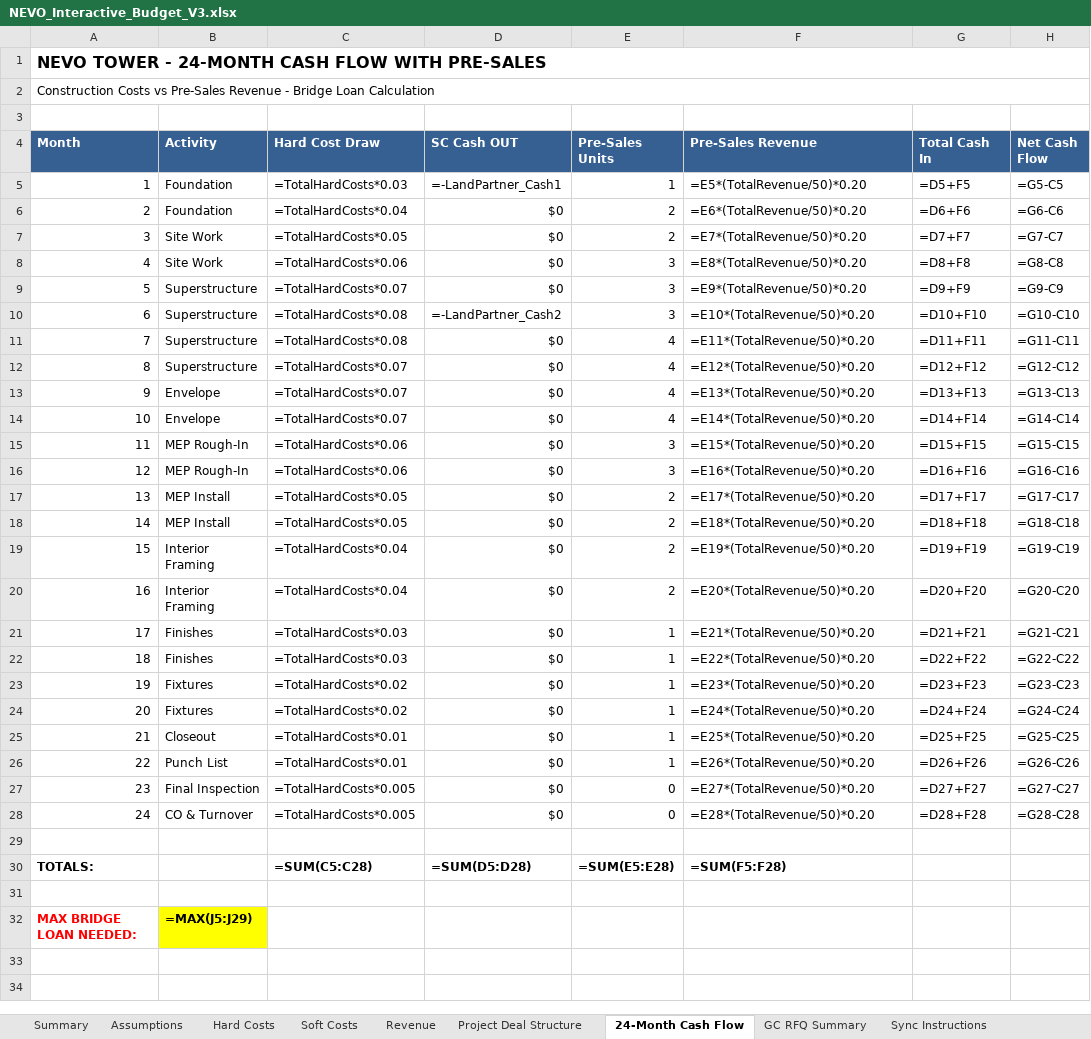
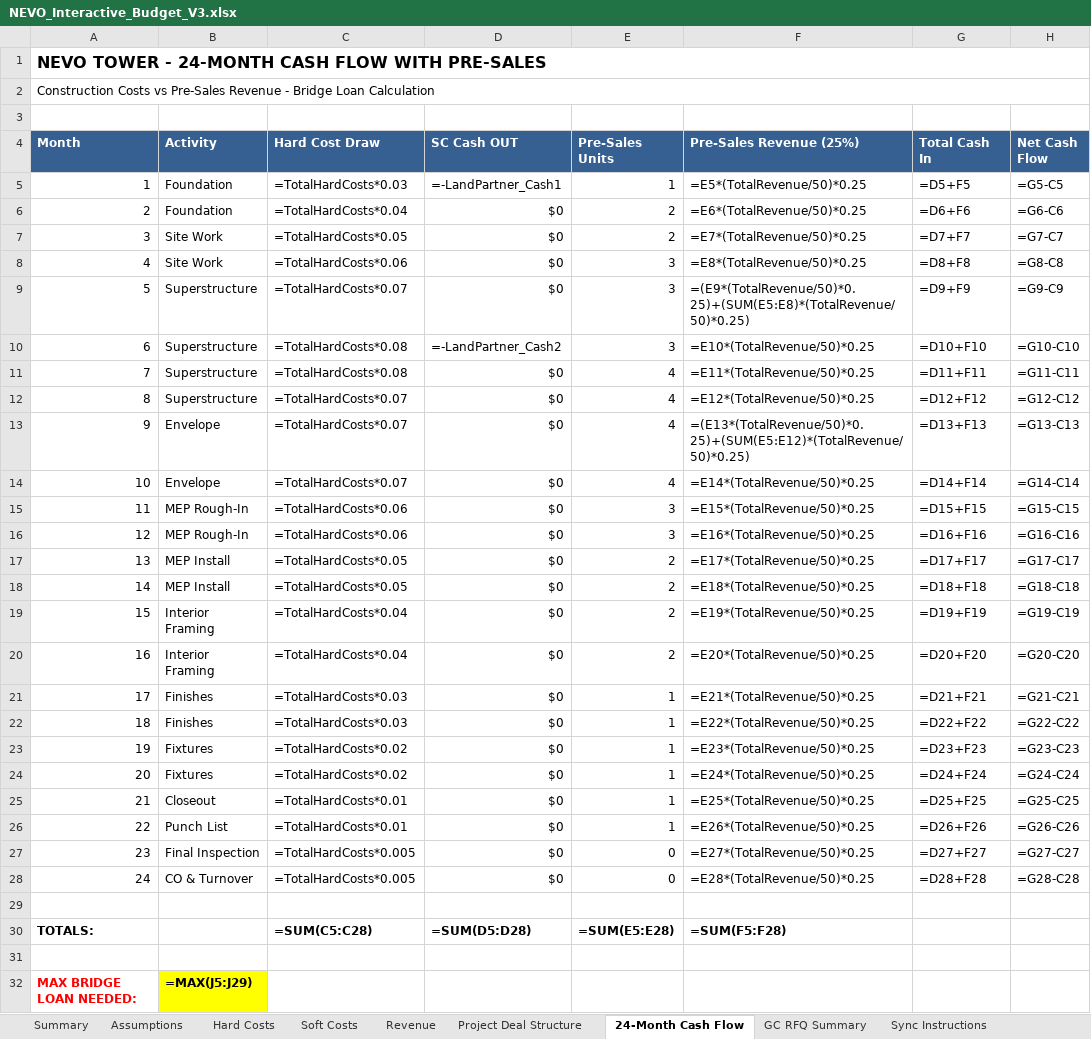
Before and after one commit to NeVoTM/2829-niagara-street, an Excel workbook: NEVO_Tower/outputs/NEVO_Interactive_Budget_V3.xlsx, sheet 24-Month Cash Flow, drawn as a sheet; only a part is shown; values as stored, in another font and other column widths than the file's, no borders; formulas without a stored value are shown as written; the diff names each change by its address in the sheet, - before the commit and + after, or states it on an @@ line.

Commit message:
Fix alignment, GSF formula, and pre-sales payment structure
1. Fixed alignment: 100% now shows as 100.0% with proper formatting
2. Set explicit column widths for Summary and Assumptions sheets
3. Hard Costs GSF column now references =TotalGSF from Assumptions
4. Pre-sales payment structure corrected:
   - 25% at signing (every month)
   - +25% at month 5 for all previous sales
   - +25% at month 9 for all previous sales
   - Final 25% at CO (month 24)
   This gives 50% collected by month 9 as required

```diff
--- a/NEVO_Tower/outputs/NEVO_Interactive_Budget_V3.xlsx (sheet 24-Month Cash Flow)
+++ b/NEVO_Tower/outputs/NEVO_Interactive_Budget_V3.xlsx (sheet 24-Month Cash Flow)
-F4: Pre-Sales Revenue
+F4: Pre-Sales Revenue (25%)
-F5 (Pre-Sales Revenue (25%)): =E5*(TotalRevenue/50)*0.20
+F5 (Pre-Sales Revenue (25%)): =E5*(TotalRevenue/50)*0.25
-F6 (Pre-Sales Revenue (25%)): =E6*(TotalRevenue/50)*0.20
+F6 (Pre-Sales Revenue (25%)): =E6*(TotalRevenue/50)*0.25
-F7 (Pre-Sales Revenue (25%)): =E7*(TotalRevenue/50)*0.20
+F7 (Pre-Sales Revenue (25%)): =E7*(TotalRevenue/50)*0.25
-F8 (Pre-Sales Revenue (25%)): =E8*(TotalRevenue/50)*0.20
+F8 (Pre-Sales Revenue (25%)): =E8*(TotalRevenue/50)*0.25
-F9 (Pre-Sales Revenue (25%)): =E9*(TotalRevenue/50)*0.20
+F9 (Pre-Sales Revenue (25%)): =(E9*(TotalRevenue/50)*0.25)+(SUM(E5:E8)*(TotalRevenue/50)*0.25)
-F10 (Pre-Sales Revenue (25%)): =E10*(TotalRevenue/50)*0.20
+F10 (Pre-Sales Revenue (25%)): =E10*(TotalRevenue/50)*0.25
-F11 (Pre-Sales Revenue (25%)): =E11*(TotalRevenue/50)*0.20
+F11 (Pre-Sales Revenue (25%)): =E11*(TotalRevenue/50)*0.25
-F12 (Pre-Sales Revenue (25%)): =E12*(TotalRevenue/50)*0.20
+F12 (Pre-Sales Revenue (25%)): =E12*(TotalRevenue/50)*0.25
-F13 (Pre-Sales Revenue (25%)): =E13*(TotalRevenue/50)*0.20
+F13 (Pre-Sales Revenue (25%)): =(E13*(TotalRevenue/50)*0.25)+(SUM(E5:E12)*(TotalRevenue/50)*0.25)
-F14 (Pre-Sales Revenue (25%)): =E14*(TotalRevenue/50)*0.20
+F14 (Pre-Sales Revenue (25%)): =E14*(TotalRevenue/50)*0.25
-F15 (Pre-Sales Revenue (25%)): =E15*(TotalRevenue/50)*0.20
+F15 (Pre-Sales Revenue (25%)): =E15*(TotalRevenue/50)*0.25
-F16 (Pre-Sales Revenue (25%)): =E16*(TotalRevenue/50)*0.20
+F16 (Pre-Sales Revenue (25%)): =E16*(TotalRevenue/50)*0.25
-F17 (Pre-Sales Revenue (25%)): =E17*(TotalRevenue/50)*0.20
+F17 (Pre-Sales Revenue (25%)): =E17*(TotalRevenue/50)*0.25
-F18 (Pre-Sales Revenue (25%)): =E18*(TotalRevenue/50)*0.20
+F18 (Pre-Sales Revenue (25%)): =E18*(TotalRevenue/50)*0.25
-F19 (Pre-Sales Revenue (25%)): =E19*(TotalRevenue/50)*0.20
+F19 (Pre-Sales Revenue (25%)): =E19*(TotalRevenue/50)*0.25
-F20 (Pre-Sales Revenue (25%)): =E20*(TotalRevenue/50)*0.20
+F20 (Pre-Sales Revenue (25%)): =E20*(TotalRevenue/50)*0.25
-F21 (Pre-Sales Revenue (25%)): =E21*(TotalRevenue/50)*0.20
+F21 (Pre-Sales Revenue (25%)): =E21*(TotalRevenue/50)*0.25
-F22 (Pre-Sales Revenue (25%)): =E22*(TotalRevenue/50)*0.20
+F22 (Pre-Sales Revenue (25%)): =E22*(TotalRevenue/50)*0.25
-F23 (Pre-Sales Revenue (25%)): =E23*(TotalRevenue/50)*0.20
+F23 (Pre-Sales Revenue (25%)): =E23*(TotalRevenue/50)*0.25
-F24 (Pre-Sales Revenue (25%)): =E24*(TotalRevenue/50)*0.20
+F24 (Pre-Sales Revenue (25%)): =E24*(TotalRevenue/50)*0.25
-F25 (Pre-Sales Revenue (25%)): =E25*(TotalRevenue/50)*0.20
+F25 (Pre-Sales Revenue (25%)): =E25*(TotalRevenue/50)*0.25
-F26 (Pre-Sales Revenue (25%)): =E26*(TotalRevenue/50)*0.20
+F26 (Pre-Sales Revenue (25%)): =E26*(TotalRevenue/50)*0.25
-F27 (Pre-Sales Revenue (25%)): =E27*(TotalRevenue/50)*0.20
+F27 (Pre-Sales Revenue (25%)): =E27*(TotalRevenue/50)*0.25
-F28 (Pre-Sales Revenue (25%)): =E28*(TotalRevenue/50)*0.20
+F28 (Pre-Sales Revenue (25%)): =E28*(TotalRevenue/50)*0.25
```
Also changed, not shown: sheet Hard Costs, sheet Assumptions, sheet Summary, 2 other files.
